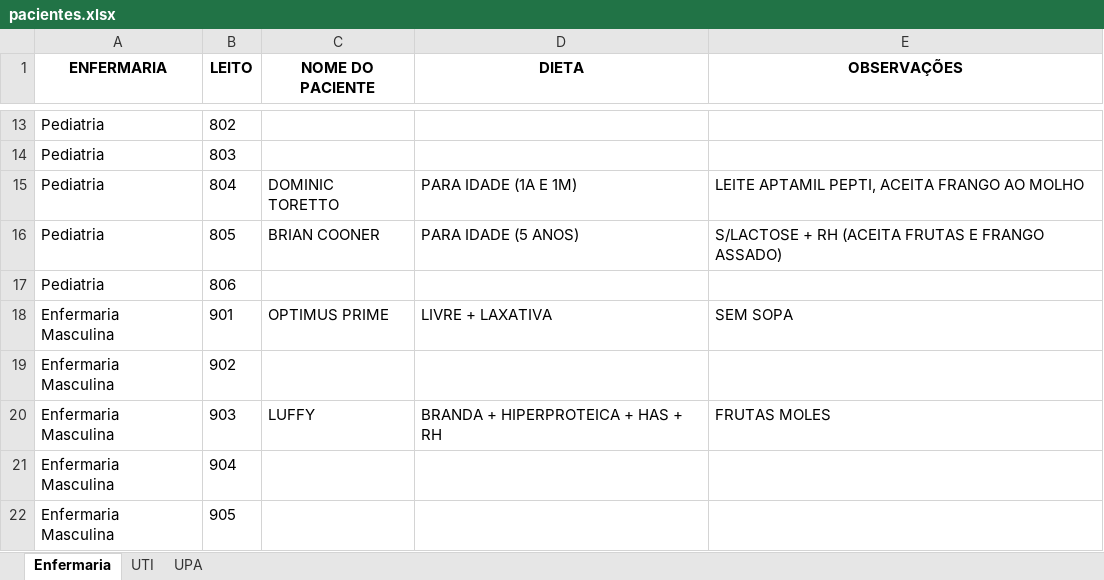
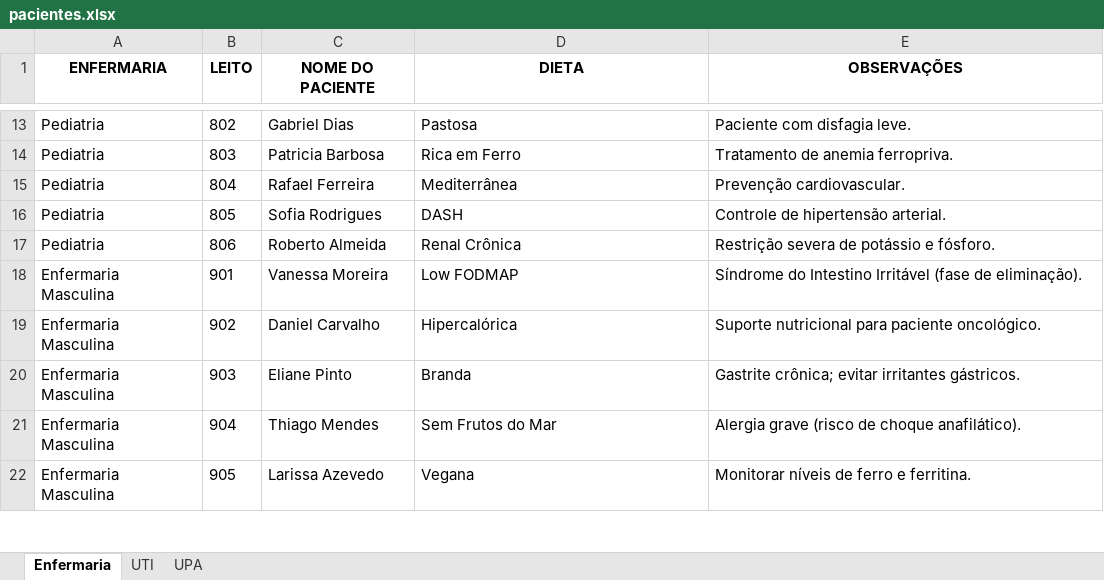
Before and after one commit to ArthurFelipe27/NutriBemPlus, an Excel workbook: pacientes.xlsx, sheet Enfermaria, drawn as a sheet; only a part is shown, gaps mark what is left out; values as stored, in another font and other column widths than the file's, no borders; the diff covers the shown part only; the diff names each change by its address in the sheet, - before the commit and + after, or states it on an @@ line.

```diff
--- a/pacientes.xlsx (sheet Enfermaria)
+++ b/pacientes.xlsx (sheet Enfermaria)
-C13 (NOME DO PACIENTE): (empty)
+C13 (NOME DO PACIENTE): Gabriel Dias
-D13 (DIETA): (empty)
+D13 (DIETA): Pastosa
-E13 (OBSERVAÇÕES): (empty)
+E13 (OBSERVAÇÕES): Paciente com disfagia leve.
-C14 (NOME DO PACIENTE): (empty)
+C14 (NOME DO PACIENTE): Patricia Barbosa
-D14 (DIETA): (empty)
+D14 (DIETA): Rica em Ferro
-E14 (OBSERVAÇÕES): (empty)
+E14 (OBSERVAÇÕES): Tratamento de anemia ferropriva.
-C15 (NOME DO PACIENTE): DOMINIC TORETTO
+C15 (NOME DO PACIENTE): Rafael Ferreira
-D15 (DIETA): PARA IDADE (1A E 1M)
+D15 (DIETA): Mediterrânea
-E15 (OBSERVAÇÕES): LEITE APTAMIL PEPTI, ACEITA FRANGO AO MOLHO
+E15 (OBSERVAÇÕES): Prevenção cardiovascular.
-C16 (NOME DO PACIENTE): BRIAN COONER
+C16 (NOME DO PACIENTE): Sofia Rodrigues
-D16 (DIETA): PARA IDADE (5 ANOS)
+D16 (DIETA): DASH
-E16 (OBSERVAÇÕES): S/LACTOSE + RH (ACEITA FRUTAS E FRANGO ASSADO)
+E16 (OBSERVAÇÕES): Controle de hipertensão arterial.
-C17 (NOME DO PACIENTE): (empty)
+C17 (NOME DO PACIENTE): Roberto Almeida
-D17 (DIETA): (empty)
+D17 (DIETA): Renal Crônica
-E17 (OBSERVAÇÕES): (empty)
+E17 (OBSERVAÇÕES): Restrição severa de potássio e fósforo.
-C18 (NOME DO PACIENTE): OPTIMUS PRIME
+C18 (NOME DO PACIENTE): Vanessa Moreira
-D18 (DIETA): LIVRE + LAXATIVA
+D18 (DIETA): Low FODMAP
-E18 (OBSERVAÇÕES): SEM SOPA
+E18 (OBSERVAÇÕES): Síndrome do Intestino Irritável (fase de eliminação).
-C19 (NOME DO PACIENTE): (empty)
+C19 (NOME DO PACIENTE): Daniel Carvalho
-D19 (DIETA): (empty)
+D19 (DIETA): Hipercalórica
-E19 (OBSERVAÇÕES): (empty)
+E19 (OBSERVAÇÕES): Suporte nutricional para paciente oncológico.
-C20 (NOME DO PACIENTE): LUFFY
+C20 (NOME DO PACIENTE): Eliane Pinto
-D20 (DIETA): BRANDA + HIPERPROTEICA + HAS + RH
+D20 (DIETA): Branda
-E20 (OBSERVAÇÕES): FRUTAS MOLES
+E20 (OBSERVAÇÕES): Gastrite crônica; evitar irritantes gástricos.
-C21 (NOME DO PACIENTE): (empty)
+C21 (NOME DO PACIENTE): Thiago Mendes
-D21 (DIETA): (empty)
+D21 (DIETA): Sem Frutos do Mar
-E21 (OBSERVAÇÕES): (empty)
+E21 (OBSERVAÇÕES): Alergia grave (risco de choque anafilático).
-C22 (NOME DO PACIENTE): (empty)
+C22 (NOME DO PACIENTE): Larissa Azevedo
-D22 (DIETA): (empty)
+D22 (DIETA): Vegana
-E22 (OBSERVAÇÕES): (empty)
+E22 (OBSERVAÇÕES): Monitorar níveis de ferro e ferritina.
```
Also changed, not shown: 3 added rows, 2 removed rows and 150 edited cells elsewhere in this sheet, sheet UTI, 4 other files.
